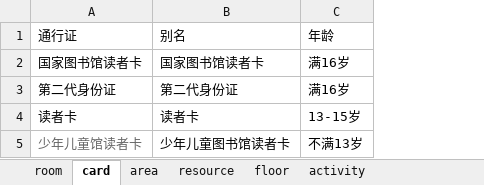
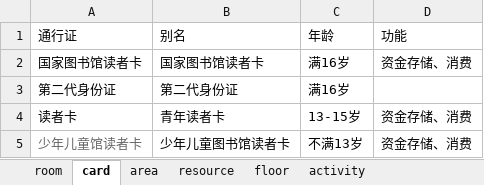
Before and after one commit to llllxf/libot, an Excel workbook: backend/resource/neo4j2.xlsx, sheet card, drawn as a sheet; values as stored, in another font and other column widths than the file's, no borders; the diff names each change by its address in the sheet, - before the commit and + after, or states it on an @@ line.

```diff
--- a/backend/resource/neo4j2.xlsx (sheet card)
+++ b/backend/resource/neo4j2.xlsx (sheet card)
+column D (功能), rows 2-5: 资金存储、消费 |  | 资金存储、消费 | 资金存储、消费
-B4 (别名): 读者卡
+B4 (别名): 青年读者卡
```
Also changed, not shown: sheet room, sheet resource, sheet area, sheet resource_type, other sheet tabs, 17 other files.
